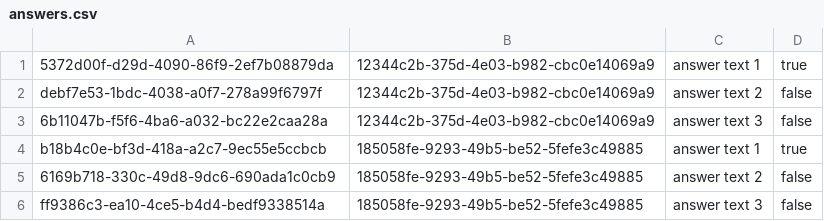
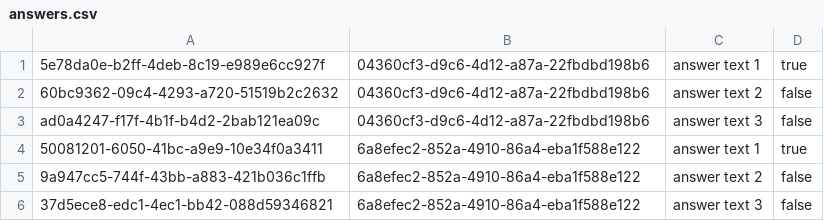
Before and after one commit to Xaapxyc552/CURSACH, a CSV file: data/answers.csv, drawn as a sheet.

```diff
--- a/data/answers.csv
+++ b/data/answers.csv
@@ -1,6 +1,6 @@
-5372d00f-d29d-4090-86f9-2ef7b08879da,12344c2b-375d-4e03-b982-cbc0e14069a9,answer text 1,true
-debf7e53-1bdc-4038-a0f7-278a99f6797f,12344c2b-375d-4e03-b982-cbc0e14069a9,answer text 2,false
-6b11047b-f5f6-4ba6-a032-bc22e2caa28a,12344c2b-375d-4e03-b982-cbc0e14069a9,answer text 3,false
-b18b4c0e-bf3d-418a-a2c7-9ec55e5ccbcb,185058fe-9293-49b5-be52-5fefe3c49885,answer text 1,true
-6169b718-330c-49d8-9dc6-690ada1c0cb9,185058fe-9293-49b5-be52-5fefe3c49885,answer text 2,false
-ff9386c3-ea10-4ce5-b4d4-bedf9338514a,185058fe-9293-49b5-be52-5fefe3c49885,answer text 3,false
+5e78da0e-b2ff-4deb-8c19-e989e6cc927f,04360cf3-d9c6-4d12-a87a-22fbdbd198b6,answer text 1,true
+60bc9362-09c4-4293-a720-51519b2c2632,04360cf3-d9c6-4d12-a87a-22fbdbd198b6,answer text 2,false
+ad0a4247-f17f-4b1f-b4d2-2bab121ea09c,04360cf3-d9c6-4d12-a87a-22fbdbd198b6,answer text 3,false
+50081201-6050-41bc-a9e9-10e34f0a3411,6a8efec2-852a-4910-86a4-eba1f588e122,answer text 1,true
+9a947cc5-744f-43bb-a883-421b036c1ffb,6a8efec2-852a-4910-86a4-eba1f588e122,answer text 2,false
+37d5ece8-edc1-4ec1-bb42-088d59346821,6a8efec2-852a-4910-86a4-eba1f588e122,answer text 3,false
```
Also changed, not shown: data/questions.csv, 53 other files.
